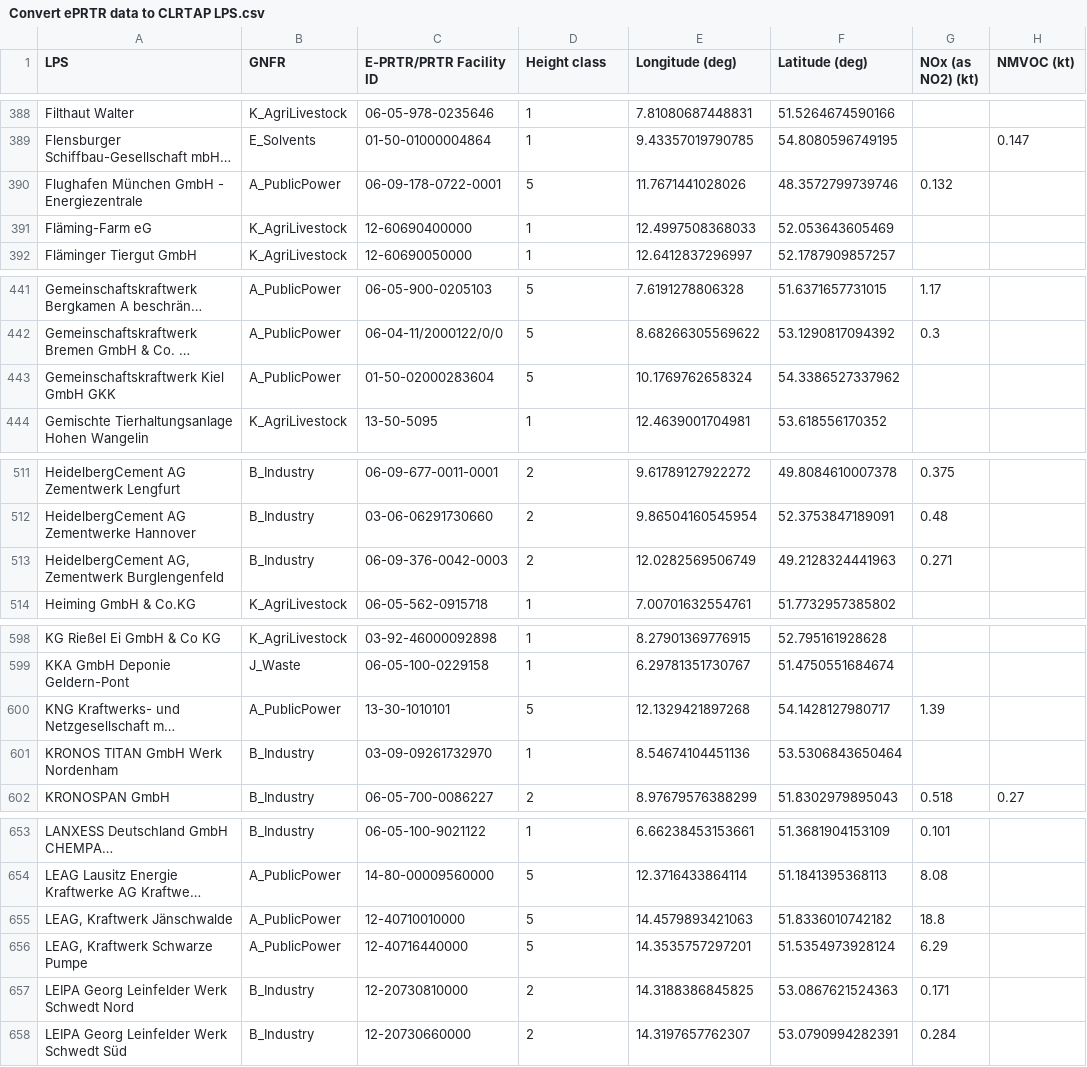
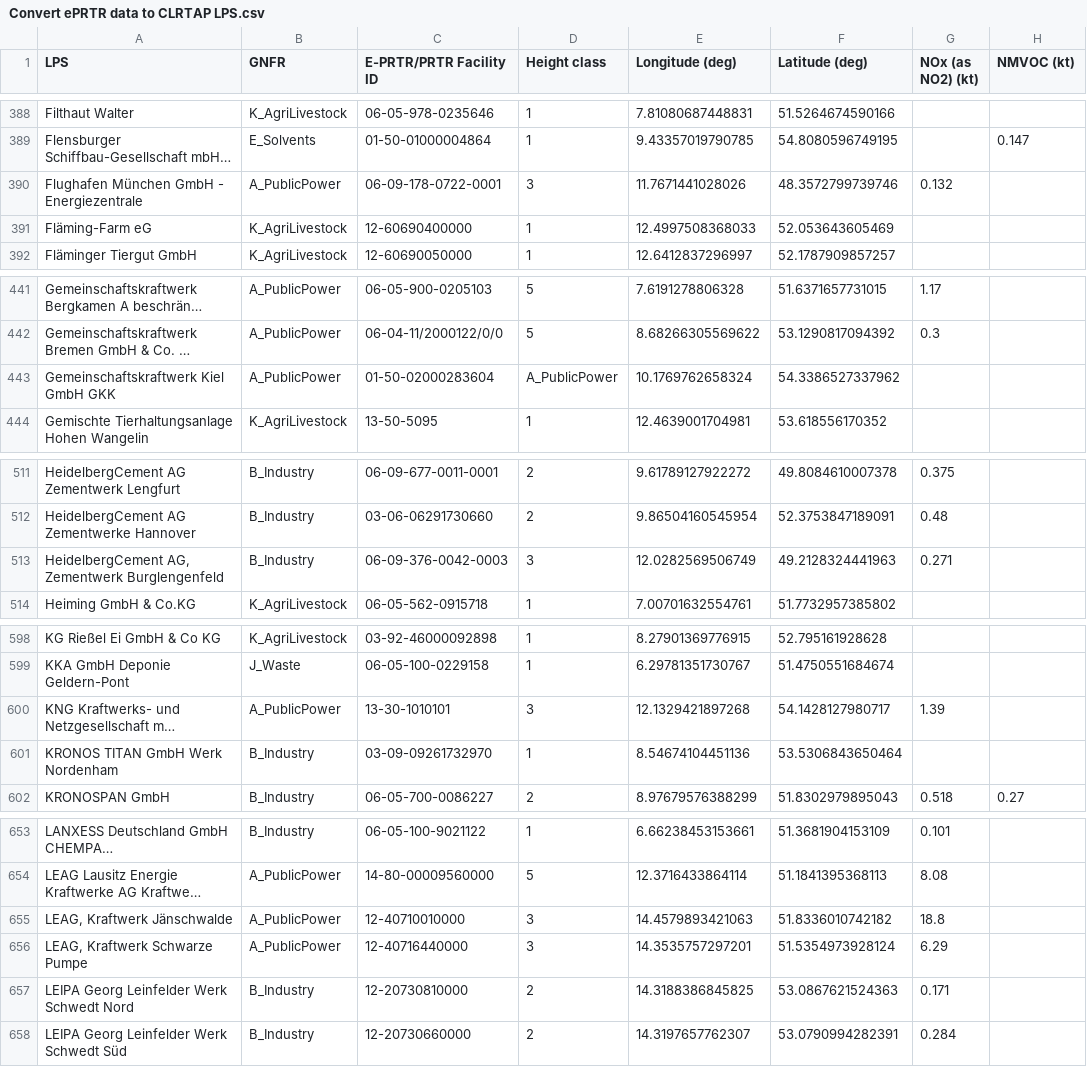
Before and after one commit to UBA-DE-Emissionsituation/eprtr2lps, a CSV file: output/Convert ePRTR data to CLRTAP LPS.csv, drawn as a sheet; only a part is shown, gaps mark what is left out; long unchanged cells end in …; the diff covers the shown part only; the diff names each change by its address in the sheet, - before the commit and + after, or states it on an @@ line.

Commit message:
added a single file for an individual remapping of differing chimney heights from the report

```diff
--- a/output/Convert ePRTR data to CLRTAP LPS.csv
+++ b/output/Convert ePRTR data to CLRTAP LPS.csv
-D390 (Height class): 5
+D390 (Height class): 3
-D443 (Height class): 5
+D443 (Height class): A_PublicPower
-D513 (Height class): 2
+D513 (Height class): 3
-D600 (Height class): 5
+D600 (Height class): 3
-D655:D656 (Height class): 5
+D655:D656 (Height class): 3
```
Also changed, not shown: 5 edited cells elsewhere in this file, 3 other files.
